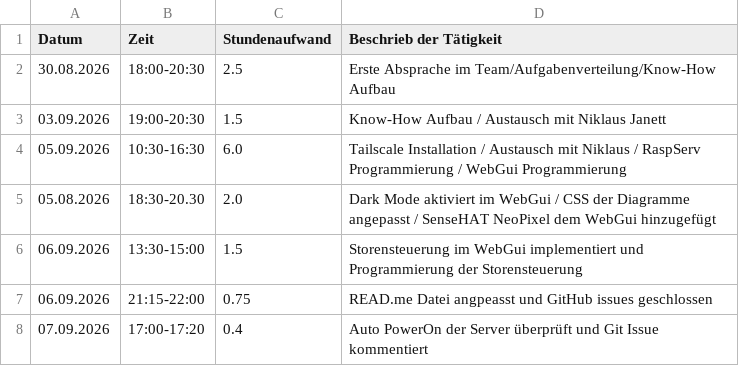
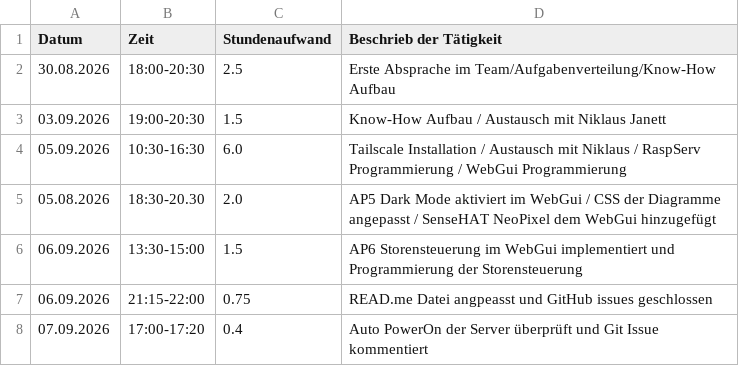
Before and after one commit to niklaus619/TA_V_IoT, a CSV file: Doc/Berichterstattung/Arbeitsjournale/Arbeitjournal_Kabara.csv, drawn as a sheet.

```diff
--- a/Doc/Berichterstattung/Arbeitsjournale/Arbeitjournal_Kabara.csv
+++ b/Doc/Berichterstattung/Arbeitsjournale/Arbeitjournal_Kabara.csv
@@ -4,4 +4,4 @@ Datum,Zeit,Stundenaufwand,Beschrieb der Tätigkeit
 05.09.2026,10:30-16:30,6.0,Tailscale Installation / Austausch mit Niklaus / RaspServ Programmierung / WebGui Programmierung
-05.08.2026,18:30-20.30,2.0,Dark Mode aktiviert im WebGui / CSS der Diagramme angepasst / SenseHAT NeoPixel dem WebGui hinzugefügt
-06.09.2026,13:30-15:00,1.5,Storensteuerung im WebGui implementiert und Programmierung der Storensteuerung
+05.08.2026,18:30-20.30,2.0,AP5 Dark Mode aktiviert im WebGui / CSS der Diagramme angepasst / SenseHAT NeoPixel dem WebGui hinzugefügt
+06.09.2026,13:30-15:00,1.5,AP6 Storensteuerung im WebGui implementiert und Programmierung der Storensteuerung
 06.09.2026,21:15-22:00,0.75,READ.me Datei angpeasst und GitHub issues geschlossen
```
Also changed, not shown: Doc/Berichterstattung/Arbeitsjournale/Arbeitjournal_Janett.csv.
